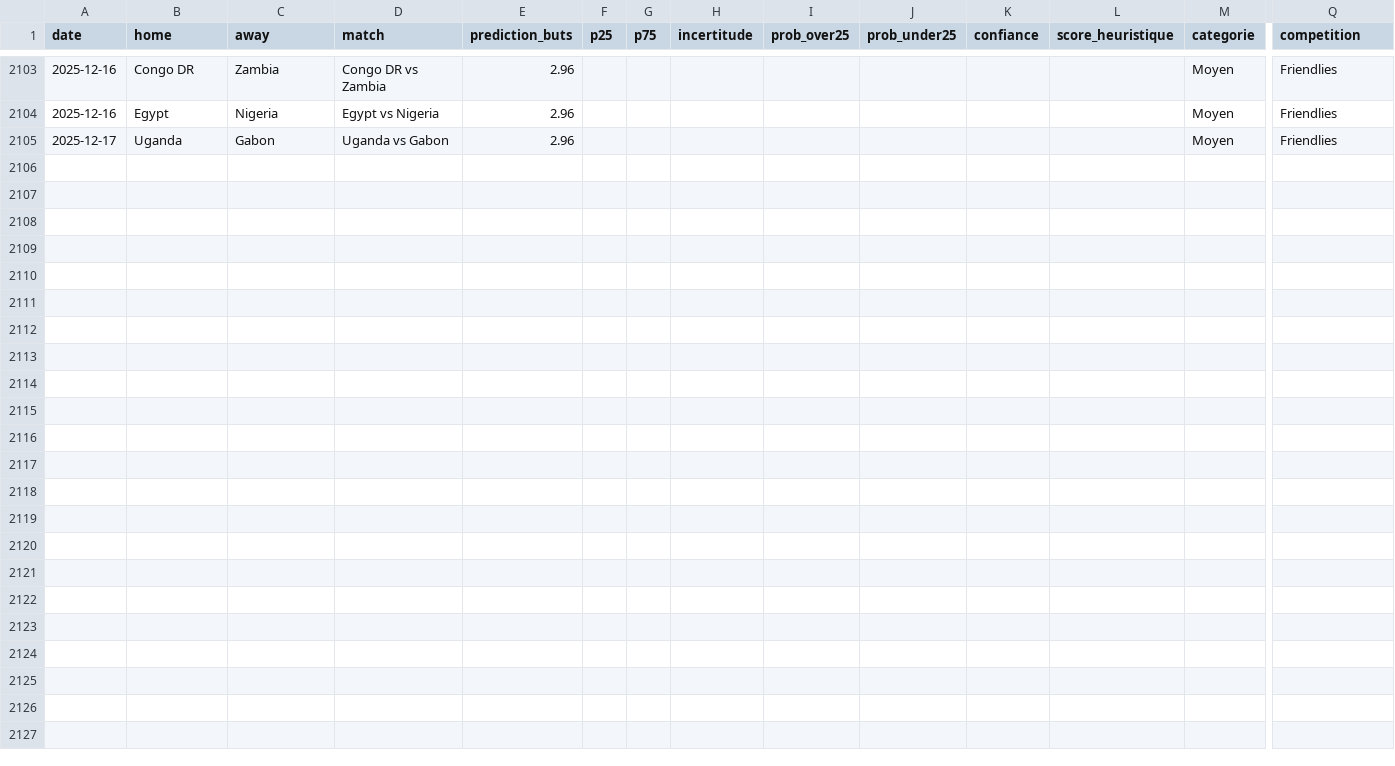
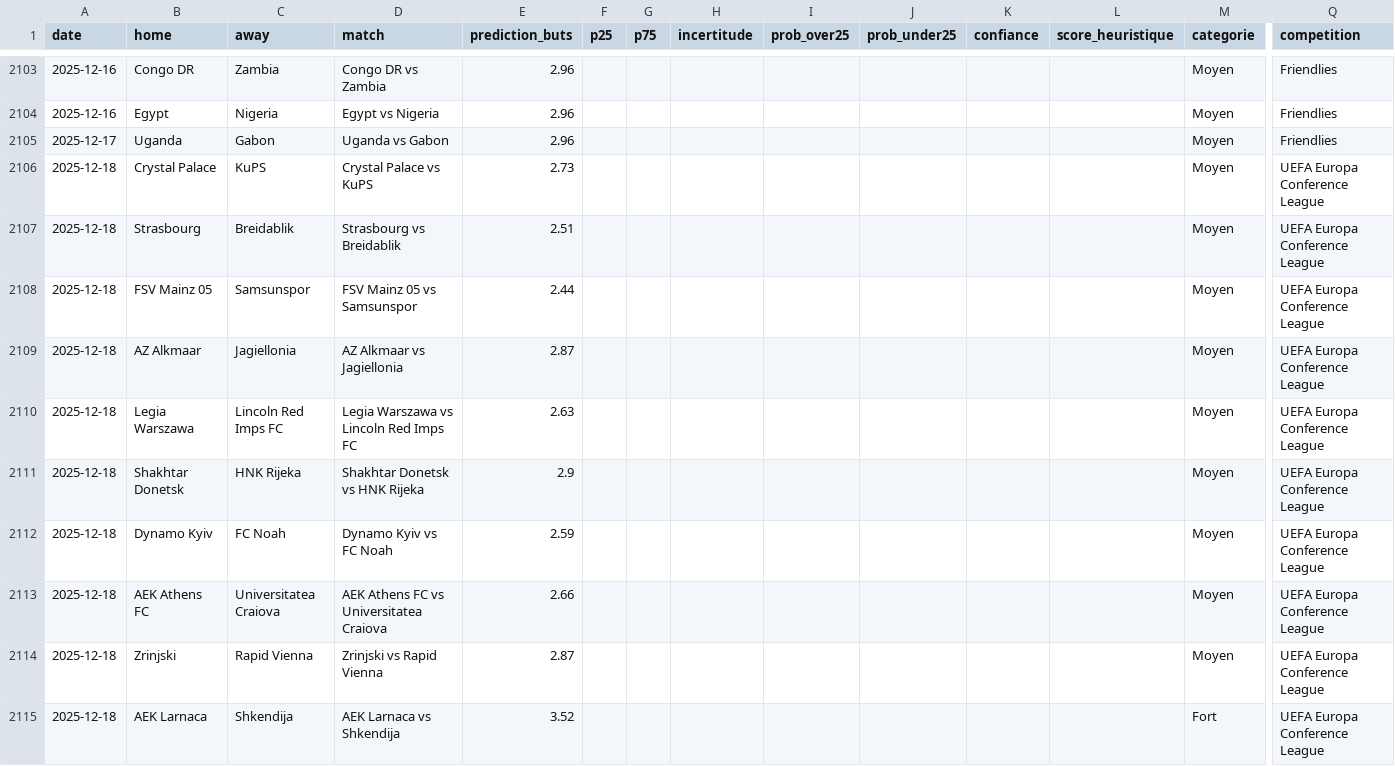
Before and after one commit to LilianPamphile/xgenius, a CSV file: suivi_predictions/historique_predictions.csv, drawn as a sheet; only a part is shown, gaps mark what is left out; rows hold the shown columns only; the diff covers the shown part only; the diff names each change by its address in the sheet, - before the commit and + after, or states it on an @@ line.

Commit message:
📊 Ajout des prédictions du 2025-12-18

```diff
--- a/suivi_predictions/historique_predictions.csv
+++ b/suivi_predictions/historique_predictions.csv
+row 2106: 2025-12-18 | Crystal Palace | KuPS | Crystal Palace vs KuPS | 2.73 |  |  |  |  |  |  |  | Moyen | UEFA Europa Conference League
+row 2107: 2025-12-18 | Strasbourg | Breidablik | Strasbourg vs Breidablik | 2.51 |  |  |  |  |  |  |  | Moyen | UEFA Europa Conference League
+row 2108: 2025-12-18 | FSV Mainz 05 | Samsunspor | FSV Mainz 05 vs Samsunspor | 2.44 |  |  |  |  |  |  |  | Moyen | UEFA Europa Conference League
+row 2109: 2025-12-18 | AZ Alkmaar | Jagiellonia | AZ Alkmaar vs Jagiellonia | 2.87 |  |  |  |  |  |  |  | Moyen | UEFA Europa Conference League
+row 2110: 2025-12-18 | Legia Warszawa | Lincoln Red Imps FC | Legia Warszawa vs Lincoln Red Imps FC | 2.63 |  |  |  |  |  |  |  | Moyen | UEFA Europa Conference League
+row 2111: 2025-12-18 | Shakhtar Donetsk | HNK Rijeka | Shakhtar Donetsk vs HNK Rijeka | 2.9 |  |  |  |  |  |  |  | Moyen | UEFA Europa Conference League
+row 2112: 2025-12-18 | Dynamo Kyiv | FC Noah | Dynamo Kyiv vs FC Noah | 2.59 |  |  |  |  |  |  |  | Moyen | UEFA Europa Conference League
+row 2113: 2025-12-18 | AEK Athens FC | Universitatea Craiova | AEK Athens FC vs Universitatea Craiova | 2.66 |  |  |  |  |  |  |  | Moyen | UEFA Europa Conference League
+row 2114: 2025-12-18 | Zrinjski | Rapid Vienna | Zrinjski vs Rapid Vienna | 2.87 |  |  |  |  |  |  |  | Moyen | UEFA Europa Conference League
+row 2115: 2025-12-18 | AEK Larnaca | Shkendija | AEK Larnaca vs Shkendija | 3.52 |  |  |  |  |  |  |  | Fort | UEFA Europa Conference League
```
Also changed, not shown: 9 added rows elsewhere in this file.
